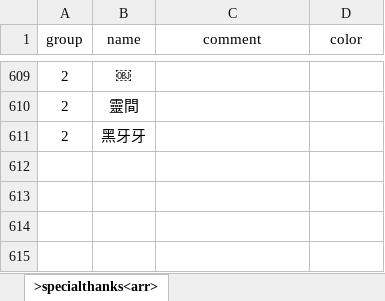
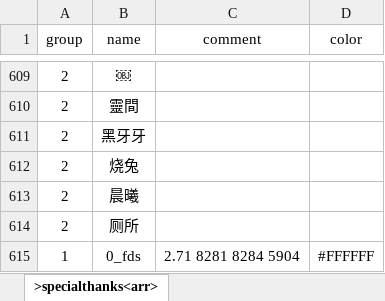
Before and after one commit to 2412322029/lifeRestart, an Excel workbook: data/specialthanks-afd.xlsx, sheet >specialthanks<arr>, drawn as a sheet; only a part is shown, gaps mark what is left out; values as stored, in another font and other column widths than the file's, no borders; the diff names each change by its address in the sheet, - before the commit and + after, or states it on an @@ line.

Commit message:
update special thanks

```diff
--- a/data/specialthanks-afd.xlsx (sheet >specialthanks<arr>)
+++ b/data/specialthanks-afd.xlsx (sheet >specialthanks<arr>)
+row 612: 2 | 烧兔
+row 613: 2 | 晨曦
+row 614: 2 | 厕所
+row 615: 1 | 0_fds | 2.71 8281 8284 5904 | #FFFFFF
```
Also changed, not shown: data/specialthanks-dun.xlsx, 1 other file.
